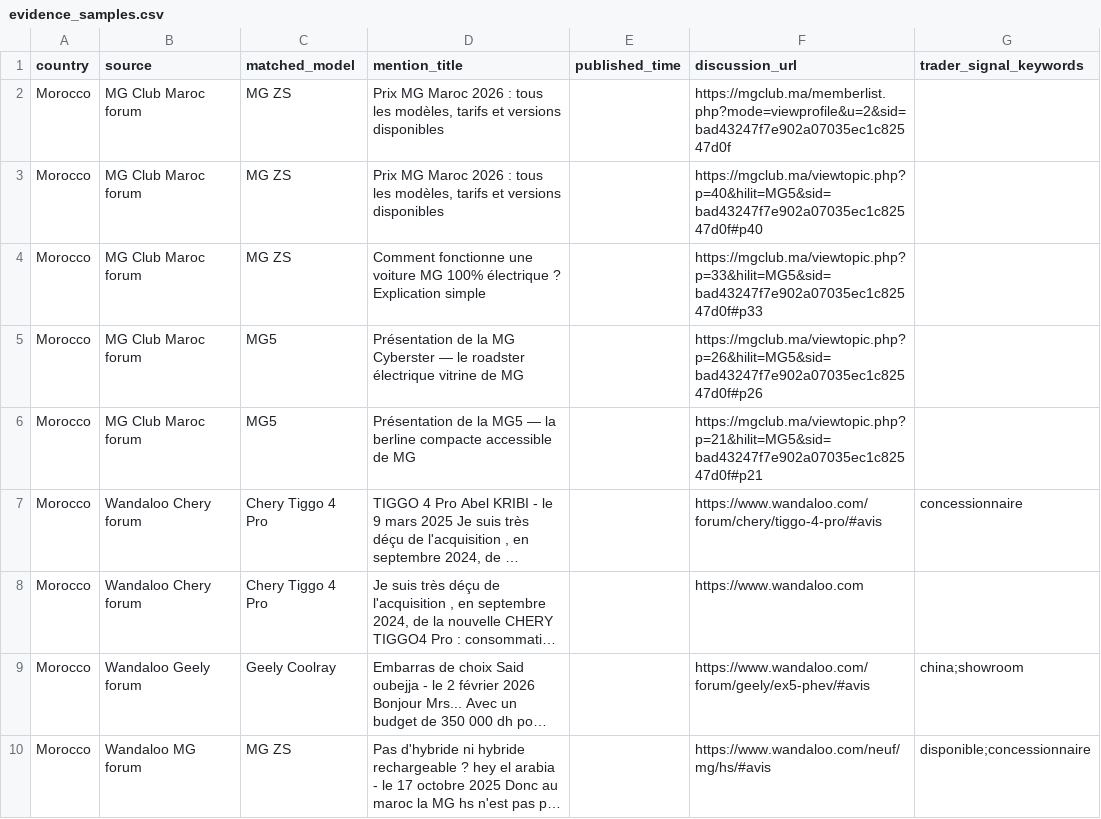
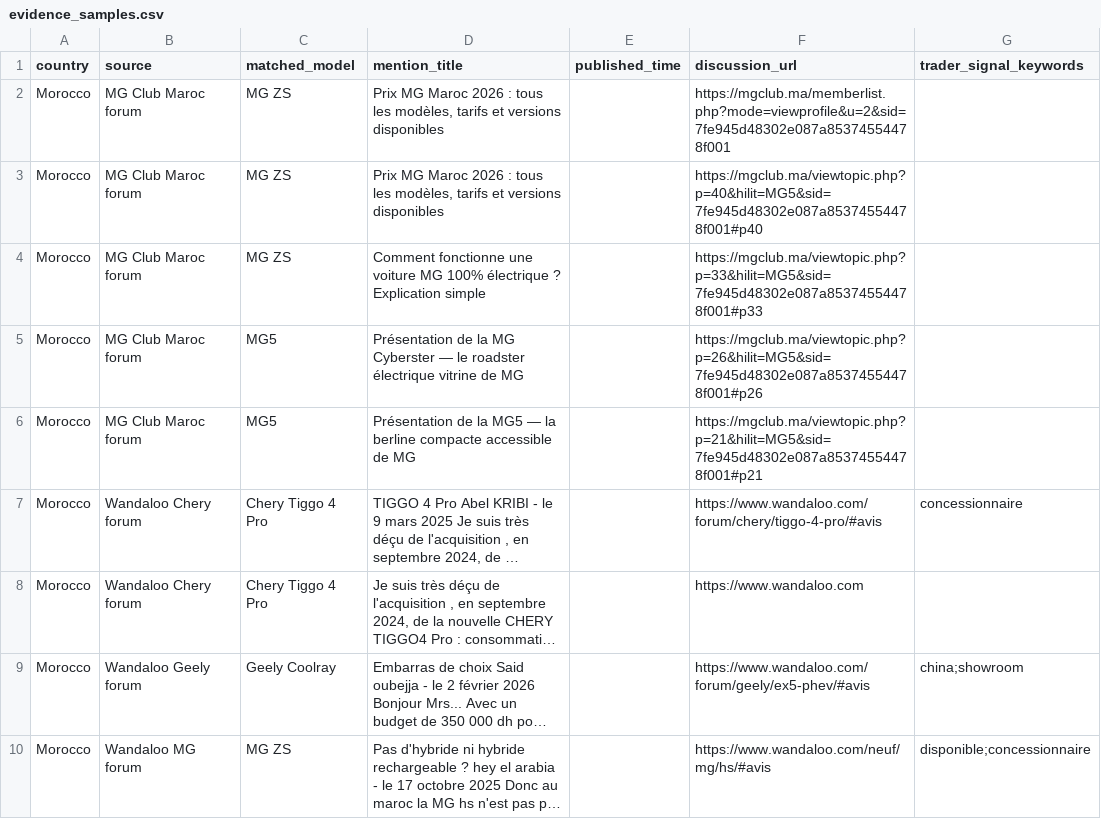
Before and after one commit to DTBknight/car-export-radar, a CSV file: data/latest/evidence_samples.csv, drawn as a sheet; long unchanged cells end in …; the diff names each change by its address in the sheet, - before the commit and + after, or states it on an @@ line.

```diff
--- a/data/latest/evidence_samples.csv
+++ b/data/latest/evidence_samples.csv
-F2 (discussion_url): https://mgclub.ma/memberlist.php?mode=viewprofile&u=2&sid=bad43247f7e902a07035ec1c82547d0f
+F2 (discussion_url): https://mgclub.ma/memberlist.php?mode=viewprofile&u=2&sid=7fe945d48302e087a85374554478f001
-F3 (discussion_url): https://mgclub.ma/viewtopic.php?p=40&hilit=MG5&sid=bad43247f7e902a07035ec1c82547d0f#p40
+F3 (discussion_url): https://mgclub.ma/viewtopic.php?p=40&hilit=MG5&sid=7fe945d48302e087a85374554478f001#p40
-F4 (discussion_url): https://mgclub.ma/viewtopic.php?p=33&hilit=MG5&sid=bad43247f7e902a07035ec1c82547d0f#p33
+F4 (discussion_url): https://mgclub.ma/viewtopic.php?p=33&hilit=MG5&sid=7fe945d48302e087a85374554478f001#p33
-F5 (discussion_url): https://mgclub.ma/viewtopic.php?p=26&hilit=MG5&sid=bad43247f7e902a07035ec1c82547d0f#p26
+F5 (discussion_url): https://mgclub.ma/viewtopic.php?p=26&hilit=MG5&sid=7fe945d48302e087a85374554478f001#p26
-F6 (discussion_url): https://mgclub.ma/viewtopic.php?p=21&hilit=MG5&sid=bad43247f7e902a07035ec1c82547d0f#p21
+F6 (discussion_url): https://mgclub.ma/viewtopic.php?p=21&hilit=MG5&sid=7fe945d48302e087a85374554478f001#p21
```
Also changed, not shown: data/latest/cleaned_mentions.csv, data/latest/model_heat_by_market.csv, 2 other files.
